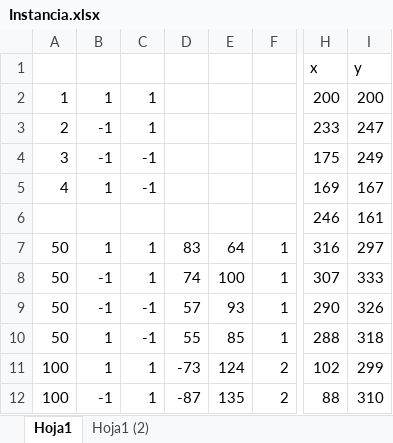
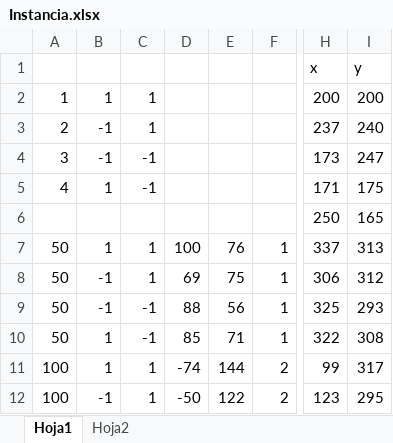
Before and after one commit to haac96/TOAT, an Excel workbook: Instancia.xlsx, sheet Hoja1, drawn as a sheet; only a part is shown, gaps mark what is left out; values as stored, in another font and other column widths than the file's, no borders; charts and pictures not drawn; the diff covers the shown part only; the diff names each change by its address in the sheet, - before the commit and + after, or states it on an @@ line.

Commit message:
Add files via upload

```diff
--- a/Instancia.xlsx (sheet Hoja1)
+++ b/Instancia.xlsx (sheet Hoja1)
-sheet tab: Hoja1 (2)
+sheet tab: Hoja2
-H3: 233
+H3: 237
-I3: 247
+I3: 240
-H4: 175
+H4: 173
-I4: 249
+I4: 247
-H5: 169
+H5: 171
-I5: 167
+I5: 175
-H6: 246
+H6: 250
-I6: 161
+I6: 165
-D7: 83
+D7: 100
-E7: 64
+E7: 76
-H7: 316
+H7: 337
-I7: 297
+I7: 313
-D8: 74
+D8: 69
-E8: 100
+E8: 75
-H8: 307
+H8: 306
-I8: 333
+I8: 312
-D9: 57
+D9: 88
-E9: 93
+E9: 56
-H9: 290
+H9: 325
-I9: 326
+I9: 293
-D10: 55
+D10: 85
-E10: 85
+E10: 71
-H10: 288
+H10: 322
-I10: 318
+I10: 308
-D11: -73
+D11: -74
-E11: 124
+E11: 144
-H11: 102
+H11: 99
-I11: 299
+I11: 317
-D12: -87
+D12: -50
-E12: 135
+E12: 122
-H12: 88
+H12: 123
-I12: 310
+I12: 295
```
Also changed, not shown: 40 edited cells elsewhere in this sheet, charts or pictures.
